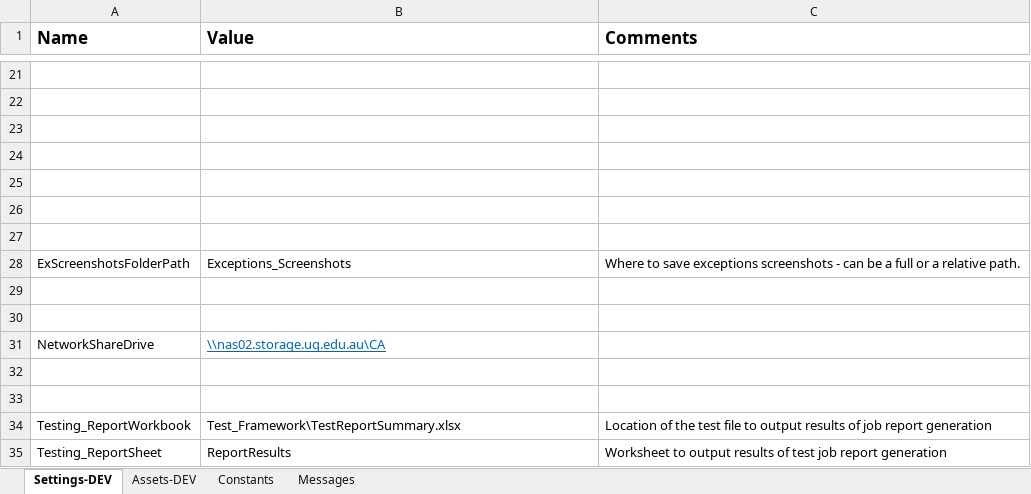
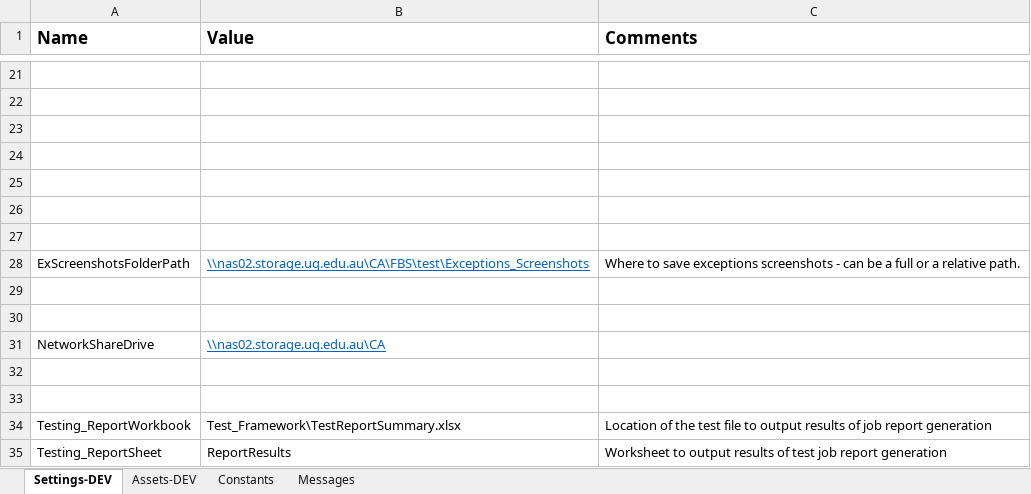
Before and after one commit to uqmgupt1/RpaUiPathProcess, an Excel workbook: Processes/RPATask1-ChartStringProformaDetail/Data/Config.xlsx, sheet Settings-DEV, drawn as a sheet; only a part is shown, gaps mark what is left out; values as stored, in another font and other column widths than the file's, no borders; the diff names each change by its address in the sheet, - before the commit and + after, or states it on an @@ line.

Commit message:
Set exception folder to share drive Added restore pages popup dismiss to unifi login

```diff
--- a/Processes/RPATask1-ChartStringProformaDetail/Data/Config.xlsx (sheet Settings-DEV)
+++ b/Processes/RPATask1-ChartStringProformaDetail/Data/Config.xlsx (sheet Settings-DEV)
-B28 (Value): Exceptions_Screenshots
+B28 (Value): \\nas02.storage.uq.edu.au\CA\FBS\test\Exceptions_Screenshots
@@ B28 underline: off → on, text colour: black → #0563C1 @@
```
Also changed, not shown: 2 other files.
